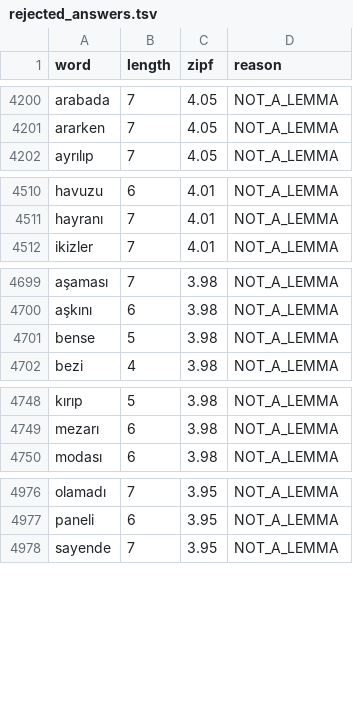
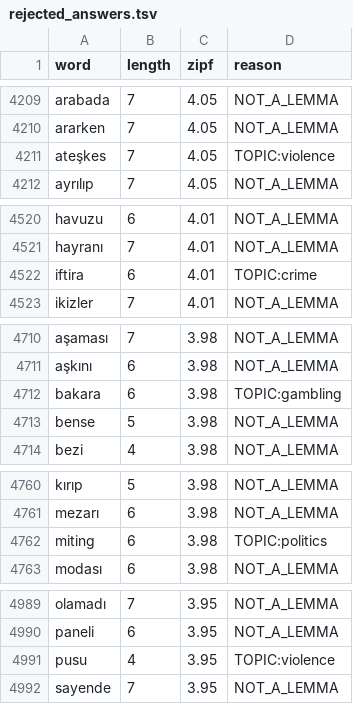
Before and after one commit to StanisRyz/logica, a TSV file: lexicon/word/v4/generated/rejected_answers.tsv, drawn as a sheet; only a part is shown, gaps mark what is left out; the diff covers the shown part only.

```diff
--- a/lexicon/word/v4/generated/rejected_answers.tsv
+++ b/lexicon/word/v4/generated/rejected_answers.tsv
@@ -4201,2 +4210,3 @@ arabada	7	4.05	NOT_A_LEMMA
 ararken	7	4.05	NOT_A_LEMMA
+ateşkes	7	4.05	TOPIC:violence
 ayrılıp	7	4.05	NOT_A_LEMMA
@@ -4511,2 +4521,3 @@ havuzu	6	4.01	NOT_A_LEMMA
 hayranı	7	4.01	NOT_A_LEMMA
+iftira	6	4.01	TOPIC:crime
 ikizler	7	4.01	NOT_A_LEMMA
@@ -4700,2 +4711,3 @@ aşaması	7	3.98	NOT_A_LEMMA
 aşkını	6	3.98	NOT_A_LEMMA
+bakara	6	3.98	TOPIC:gambling
 bense	5	3.98	NOT_A_LEMMA
@@ -4749,2 +4761,3 @@ kırıp	5	3.98	NOT_A_LEMMA
 mezarı	6	3.98	NOT_A_LEMMA
+miting	6	3.98	TOPIC:politics
 modası	6	3.98	NOT_A_LEMMA
@@ -4977,2 +4990,3 @@ olamadı	7	3.95	NOT_A_LEMMA
 paneli	6	3.95	NOT_A_LEMMA
+pusu	4	3.95	TOPIC:violence
 sayende	7	3.95	NOT_A_LEMMA
```
Also changed, not shown: 33 added rows elsewhere in this file, lexicon/word/v3/generated/answer_candidates.tsv, lexicon/word/v3/generated/rejected_answers.tsv, 11 other files.
